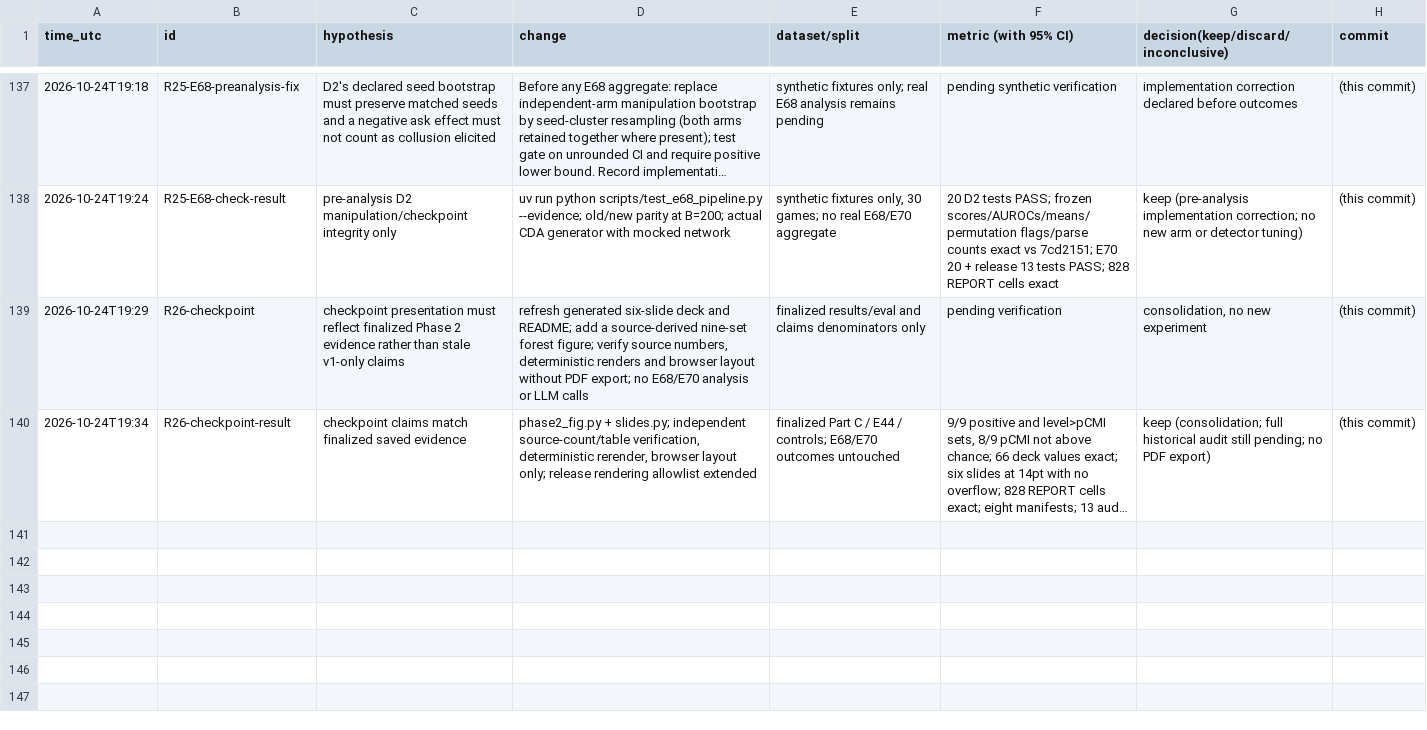
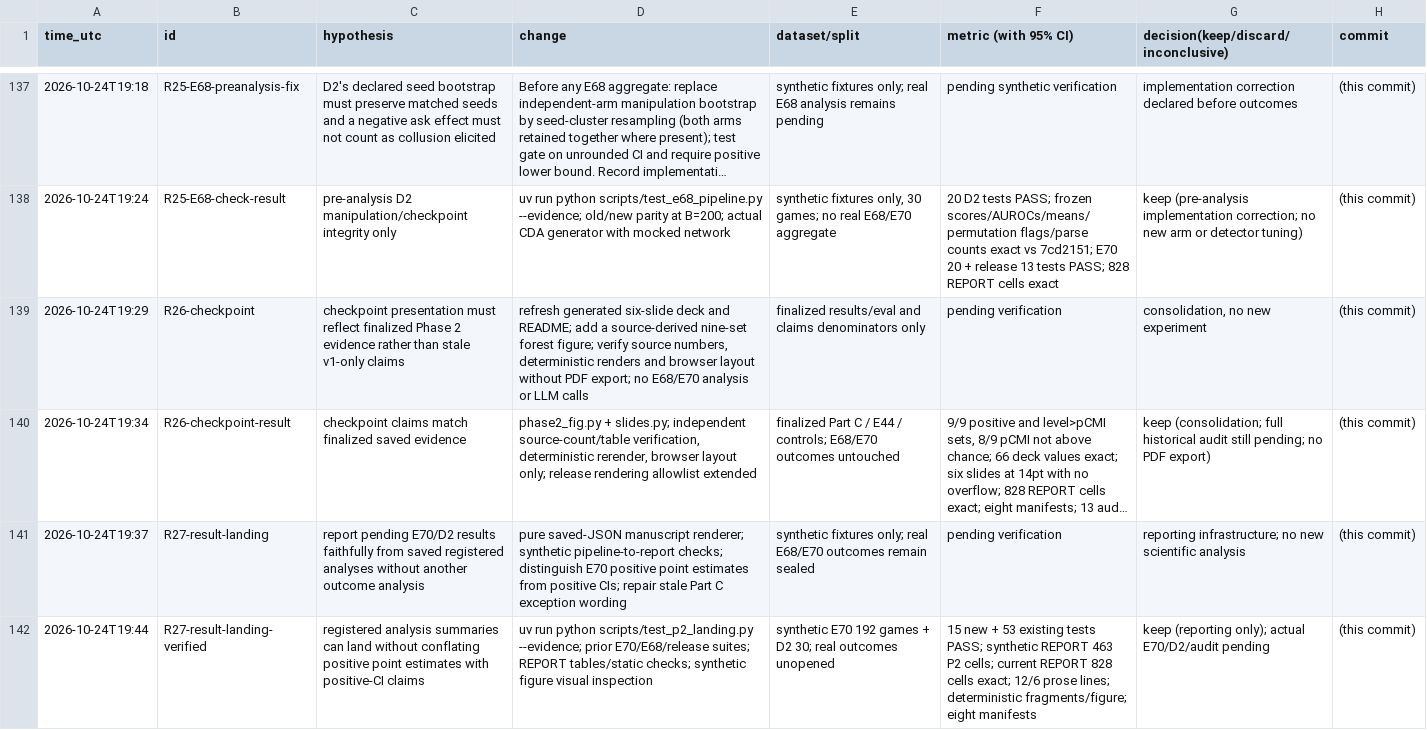
Before and after one commit to DennisToma/collusion-14-infotheory, a TSV file: EXPERIMENTS.tsv, drawn as a sheet; only a part is shown, gaps mark what is left out; long unchanged cells end in …; the diff names each change by its address in the sheet, - before the commit and + after, or states it on an @@ line.

Commit message:
iter27: verify saved-result manuscript landing for E70 and D2

```diff
--- a/EXPERIMENTS.tsv
+++ b/EXPERIMENTS.tsv
+row 141: 2026-10-24T19:37 | R27-result-landing | report pending E70/D2 results faithfully from saved registered analyses without another outcome analysis | pure saved-JSON manuscript renderer; synthetic pipeline-to-report checks; distinguish E70 positive point estimates from positive CIs; repair stale Part C exception wording | synthetic fixtures only; real E68/E70 outcomes remain sealed | pending verification | reporting infrastructure; no new scientific analysis | (this commit)
+row 142: 2026-10-24T19:44 | R27-result-landing-verified | registered analysis summaries can land without conflating positive point estimates with positive-CI claims | uv run python scripts/test_p2_landing.py --evidence; prior E70/E68/release suites; REPORT tables/static checks; synthetic figure visual inspection | synthetic E70 192 games + D2 30; real outcomes unopened | 15 new + 53 existing tests PASS; synthetic REPORT 463 P2 cells; current REPORT 828 cells exact; 12/6 prose lines; deterministic fragments/figure; eight manifests | keep (reporting only); actual E70/D2/audit pending | (this commit)
```
Also changed, not shown: 16 other files.
